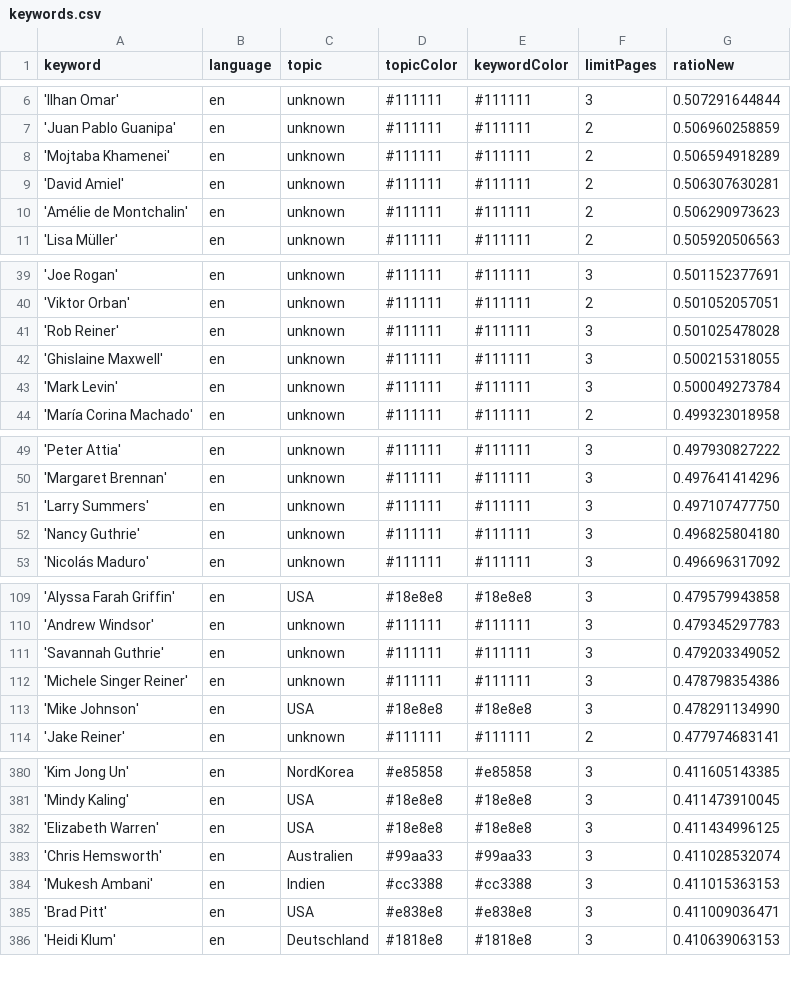
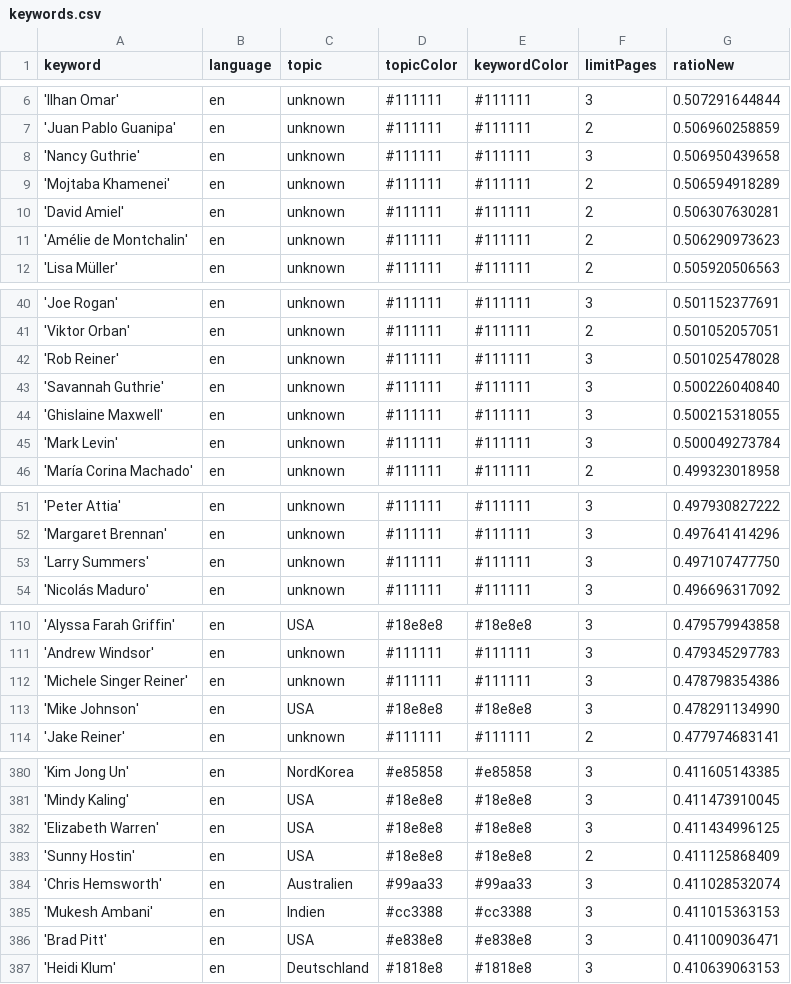
Before and after one commit to JoPhi24-news/peopleWhisperer, a CSV file: keywords.csv, drawn as a sheet; only a part is shown, gaps mark what is left out; removed rows and columns are numbered as before the commit, all else as after; the diff covers the shown part only; the diff names each change by its address in the sheet, - before the commit and + after, or states it on an @@ line.

```diff
--- a/keywords.csv
+++ b/keywords.csv
+row 8: 'Nancy Guthrie' | en | unknown | #111111 | #111111 | 3 | 0.506950439658
+row 43: 'Savannah Guthrie' | en | unknown | #111111 | #111111 | 3 | 0.500226040840
-row 52: 'Nancy Guthrie' | en | unknown | #111111 | #111111 | 3 | 0.496825804180
-row 111: 'Savannah Guthrie' | en | unknown | #111111 | #111111 | 3 | 0.479203349052
+row 383: 'Sunny Hostin' | en | USA | #18e8e8 | #18e8e8 | 2 | 0.411125868409
```
Also changed, not shown: 1 added row, 2 removed rows and 2 edited cells elsewhere in this file, 1 other file.
